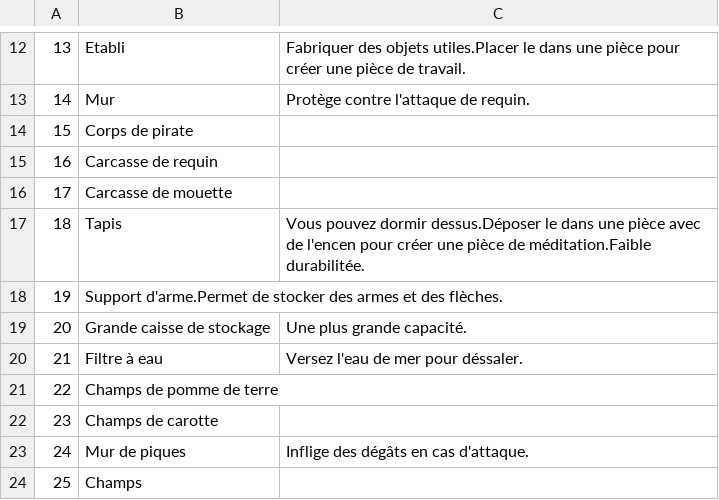
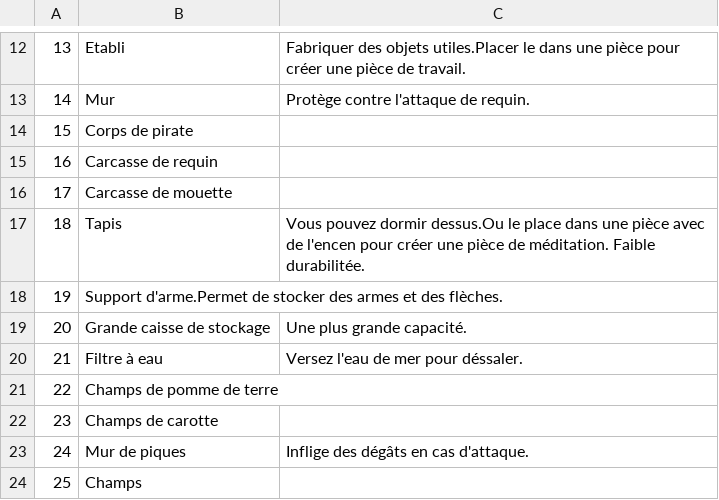
Before and after one commit to justusgamelab2016/LW-translation, a CSV file: language/fr/location.csv, drawn as a sheet; only a part is shown, gaps mark what is left out.

Commit message:
Update location.csv

```diff
--- a/language/fr/location.csv
+++ b/language/fr/location.csv
@@ -16,3 +16,3 @@
 17,Carcasse de mouette,
-18,Tapis,Vous pouvez dormir dessus.Déposer le dans une pièce avec de l'encen pour créer une pièce de méditation.Faible durabilitée.
+18,Tapis,Vous pouvez dormir dessus.Ou le place dans une pièce avec de l'encen pour créer une pièce de méditation. Faible durabilitée.
 19,Support d'arme.Permet de stocker des armes et des flèches.
```
